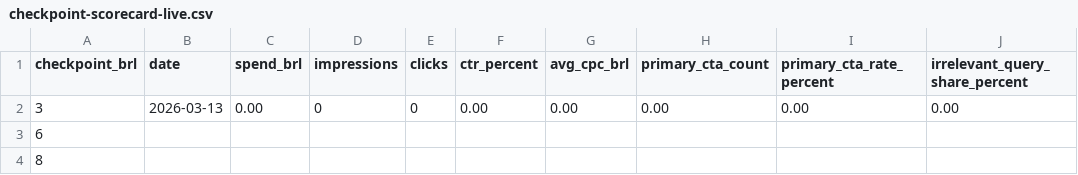
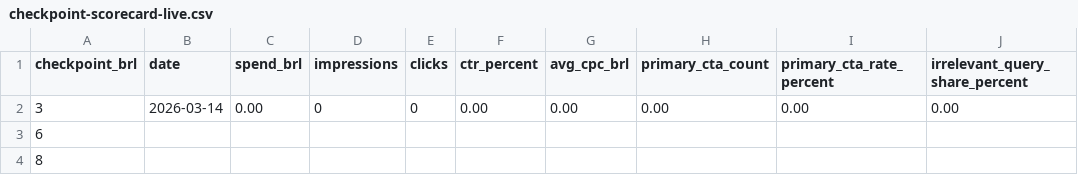
Before and after one commit to Forge-Space/forgespace-web, a CSV file: marketing/google-ads/forgespace_br_pten_relevance_v2/checkpoint-scorecard-live.csv, drawn as a sheet; only a part is shown; the diff names each change by its address in the sheet, - before the commit and + after, or states it on an @@ line.

```diff
--- a/marketing/google-ads/forgespace_br_pten_relevance_v2/checkpoint-scorecard-live.csv
+++ b/marketing/google-ads/forgespace_br_pten_relevance_v2/checkpoint-scorecard-live.csv
-B2 (date): 2026-03-13
+B2 (date): 2026-03-14
```
Also changed, not shown: 33 other files.
